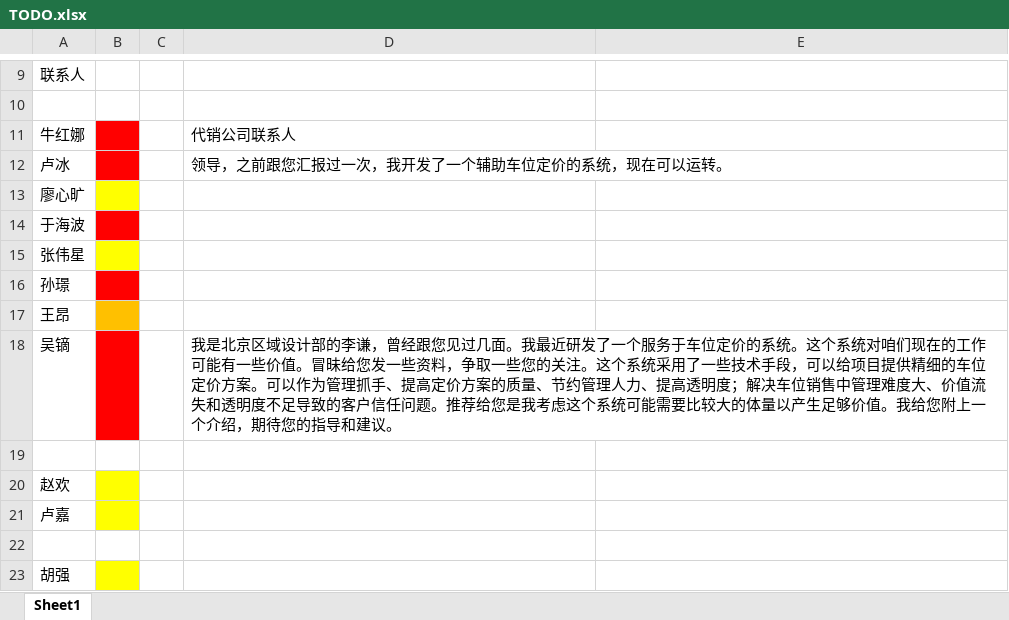
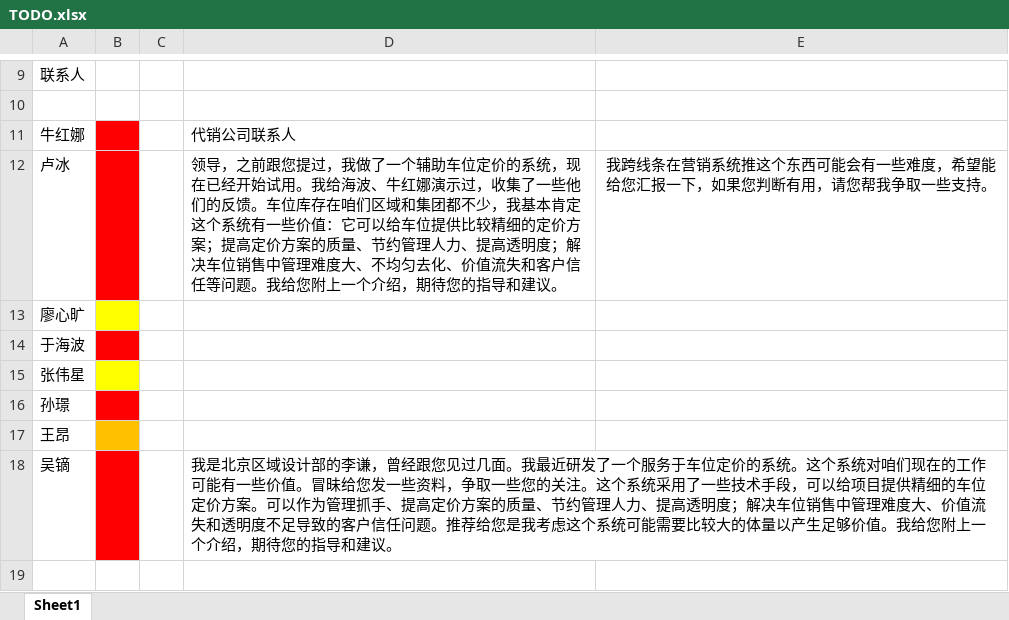
Before and after one commit to ludwigpeking/2409-parking-pricing, an Excel workbook: management/TODO.xlsx, sheet Sheet1, drawn as a sheet; only a part is shown, gaps mark what is left out; the shorter side is filled out with more unchanged rows; values as stored, in another font and other column widths than the file's, no borders; the diff names each change by its address in the sheet, - before the commit and + after, or states it on an @@ line.

```diff
--- a/management/TODO.xlsx (sheet Sheet1)
+++ b/management/TODO.xlsx (sheet Sheet1)
-D12: …之前跟您汇报过一次，我开发了一个辅助车位定价的系统，现在可以运转。
+D12: …之前跟您提过，我做了一个辅助车位定价的系统，现在已经开始试用。我给海波、牛红娜演示过，收集了一些他们的反馈。车位库存在咱们区域和集团都不少，我基本肯定这个系统有一些价值：它可以给车位提供比较精细的定价方案；提高定价方案的质量、节约管理人力、提高透明度；解决车位销售中管理难度大、不均匀去化、价值流失和客户信任等问题。我给您附上一个介绍，期待您的指导和建议。
-E12: (empty)
+E12: 我跨线条在营销系统推这个东西可能会有一些难度，希望能给您汇报一下，如果您判断有用，请您帮我争取一些支持。
```
Also changed, not shown: 23 other files.
